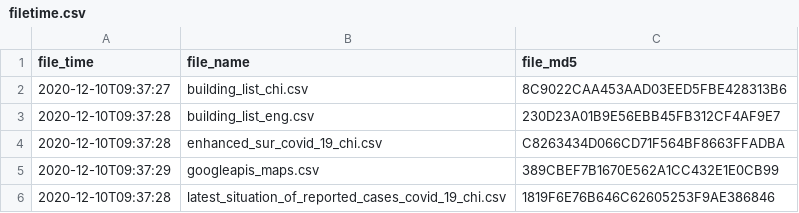
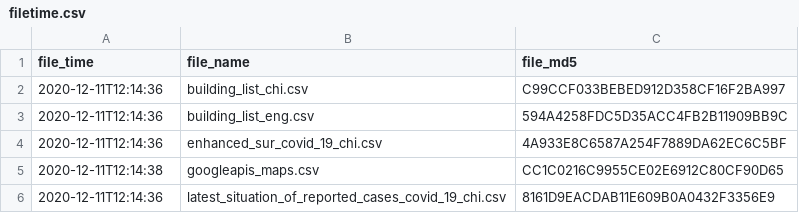
Before and after one commit to covid-hk/covid-hk.github.io, a CSV file: filetime.csv, drawn as a sheet.

```diff
--- a/filetime.csv
+++ b/filetime.csv
@@ -1,6 +1,6 @@
 file_time,file_name,file_md5
-2020-12-10T09:37:27,building_list_chi.csv,8C9022CAA453AAD03EED5FBE428313B6
-2020-12-10T09:37:28,building_list_eng.csv,230D23A01B9E56EBB45FB312CF4AF9E7
-2020-12-10T09:37:28,enhanced_sur_covid_19_chi.csv,C8263434D066CD71F564BF8663FFADBA
-2020-12-10T09:37:29,googleapis_maps.csv,389CBEF7B1670E562A1CC432E1E0CB99
-2020-12-10T09:37:28,latest_situation_of_reported_cases_covid_19_chi.csv,1819F6E76B646C62605253F9AE386846
+2020-12-11T12:14:36,building_list_chi.csv,C99CCF033BEBED912D358CF16F2BA997
+2020-12-11T12:14:36,building_list_eng.csv,594A4258FDC5D35ACC4FB2B11909BB9C
+2020-12-11T12:14:36,enhanced_sur_covid_19_chi.csv,4A933E8C6587A254F7889DA62EC6C5BF
+2020-12-11T12:14:38,googleapis_maps.csv,CC1C0216C9955CE02E6912C80CF90D65
+2020-12-11T12:14:36,latest_situation_of_reported_cases_covid_19_chi.csv,8161D9EACDAB11E609B0A0432F3356E9
```
Also changed, not shown: building_list_chi.csv, building_list_eng.csv, 2 other files.
